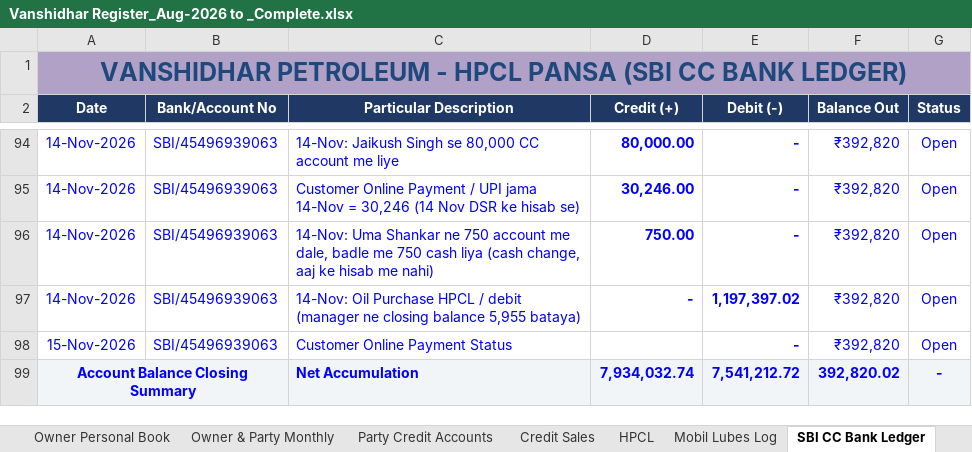
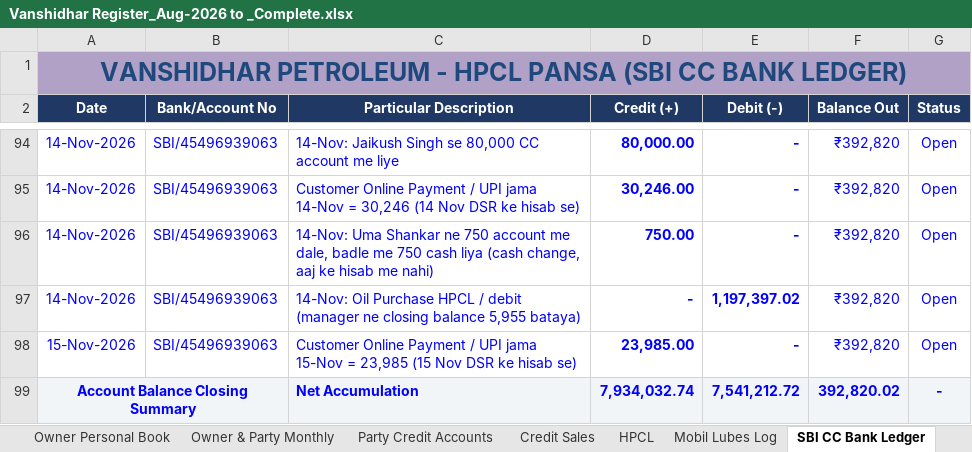
Before and after one commit to vanshidharpetroleum-hue/VANSHIDHAR-PETROLEUM-HPCL-PORTAL-01, an Excel workbook: Vanshidhar Register_Aug-2026 to _Complete.xlsx, sheet SBI CC Bank Ledger, drawn as a sheet; only a part is shown, gaps mark what is left out; values as stored, in another font and other column widths than the file's, no borders; charts and pictures not drawn; the diff names each change by its address in the sheet, - before the commit and + after, or states it on an @@ line.

```diff
--- a/Vanshidhar Register_Aug-2026 to _Complete.xlsx (sheet SBI CC Bank Ledger)
+++ b/Vanshidhar Register_Aug-2026 to _Complete.xlsx (sheet SBI CC Bank Ledger)
-C98 (Particular Description): …Online Payment Status
+C98 (Particular Description): …Online Payment / UPI jama 15-Nov = 23,985 (15 Nov DSR ke hisab se)
-D98 (Credit (+)): (empty)
+D98 (Credit (+)): 23,985.00
```
Also changed, not shown: sheet Nozzle Sales Logs, sheet Credit Sales, sheet Daily Report, sheet Fuel Stock Ledger, 9 other files.
